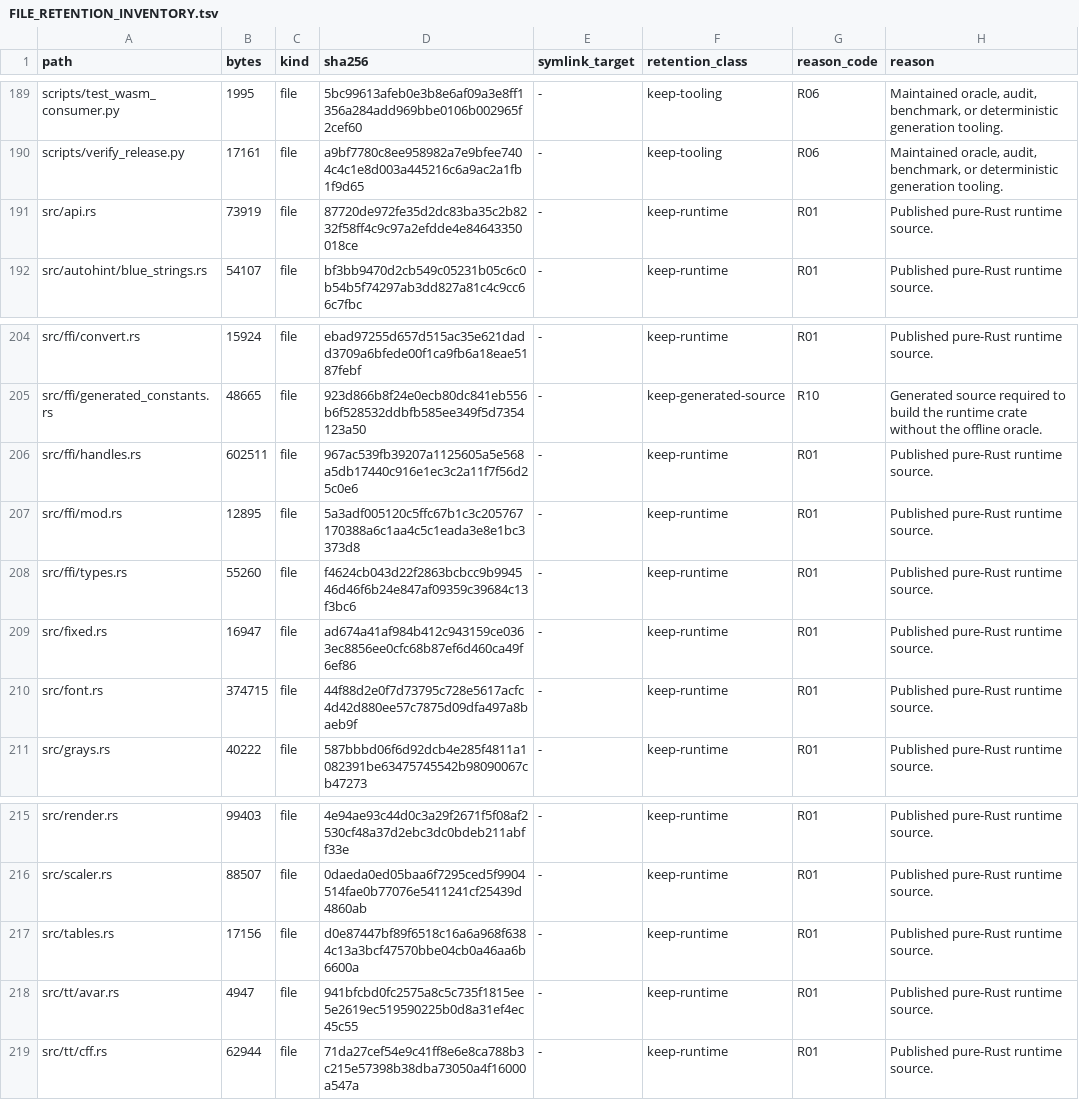
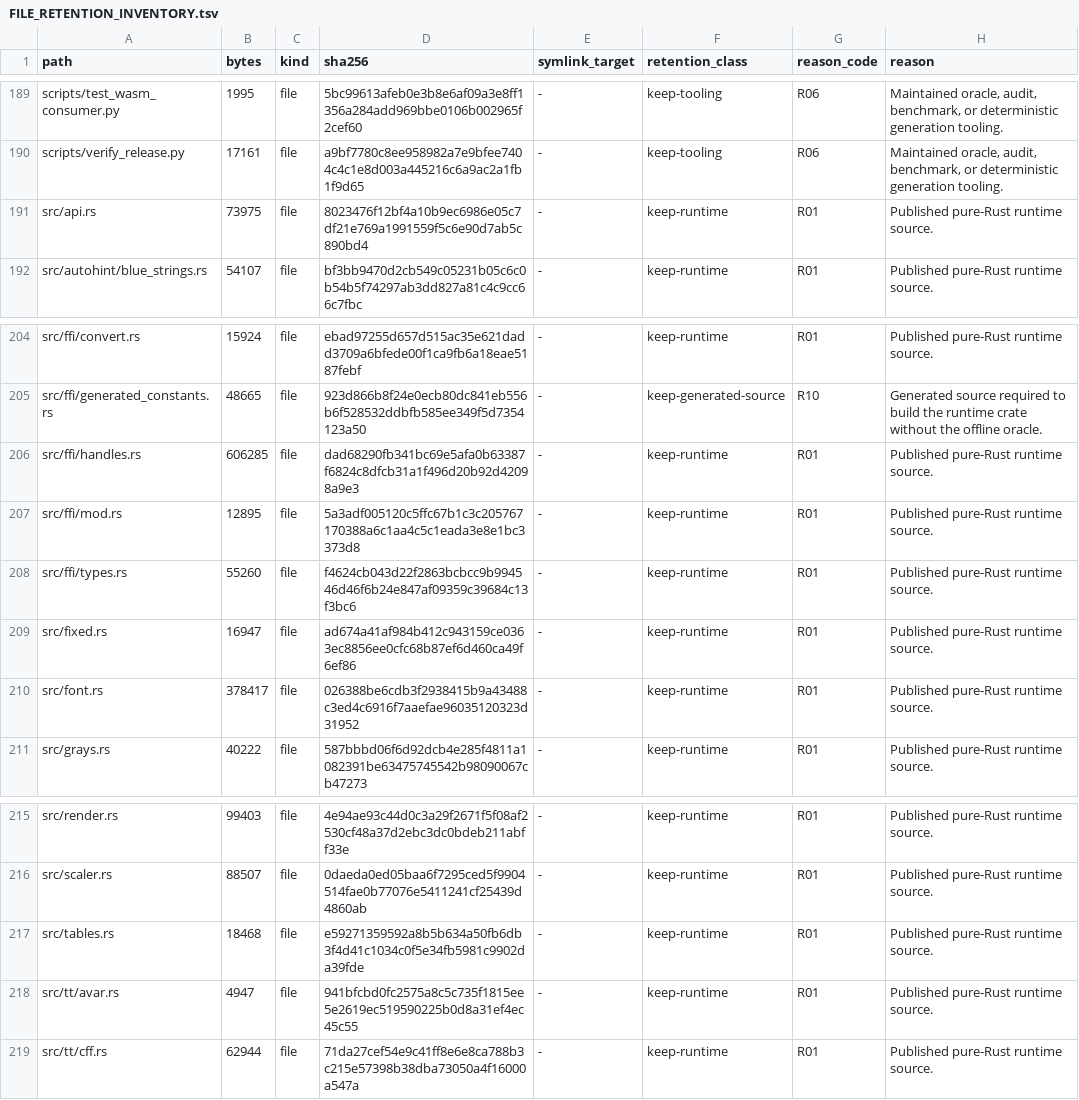
Before and after one commit to appunni-m/fontdone, a TSV file: doc/FILE_RETENTION_INVENTORY.tsv, drawn as a sheet; only a part is shown, gaps mark what is left out.

```diff
--- a/doc/FILE_RETENTION_INVENTORY.tsv
+++ b/doc/FILE_RETENTION_INVENTORY.tsv
@@ -190,3 +190,3 @@ scripts/test_wasm_consumer.py	1995	file	5bc99613afeb0e3b8e6af09a3e8ff1356a284add
 scripts/verify_release.py	17161	file	a9bf7780c8ee958982a7e9bfee7404c4c1e8d003a445216c6a9ac2a1fb1f9d65	-	keep-tooling	R06	Maintained oracle, audit, benchmark, or deterministic generation tooling.
-src/api.rs	73919	file	87720de972fe35d2dc83ba35c2b8232f58ff4c9c97a2efdde4e84643350018ce	-	keep-runtime	R01	Published pure-Rust runtime source.
+src/api.rs	73975	file	8023476f12bf4a10b9ec6986e05c7df21e769a1991559f5c6e90d7ab5c890bd4	-	keep-runtime	R01	Published pure-Rust runtime source.
 src/autohint/blue_strings.rs	54107	file	bf3bb9470d2cb549c05231b05c6c0b54b5f74297ab3dd827a81c4c9cc66c7fbc	-	keep-runtime	R01	Published pure-Rust runtime source.
@@ -205,3 +205,3 @@ src/ffi/convert.rs	15924	file	ebad97255d657d515ac35e621dadd3709a6bfede00f1ca9fb6
 src/ffi/generated_constants.rs	48665	file	923d866b8f24e0ecb80dc841eb556b6f528532ddbfb585ee349f5d7354123a50	-	keep-generated-source	R10	Generated source required to build the runtime crate without the offline oracle.
-src/ffi/handles.rs	602511	file	967ac539fb39207a1125605a5e568a5db17440c916e1ec3c2a11f7f56d25c0e6	-	keep-runtime	R01	Published pure-Rust runtime source.
+src/ffi/handles.rs	606285	file	dad68290fb341bc69e5afa0b63387f6824c8dfcb31a1f496d20b92d42098a9e3	-	keep-runtime	R01	Published pure-Rust runtime source.
 src/ffi/mod.rs	12895	file	5a3adf005120c5ffc67b1c3c205767170388a6c1aa4c5c1eada3e8e1bc3373d8	-	keep-runtime	R01	Published pure-Rust runtime source.
@@ -209,3 +209,3 @@ src/ffi/types.rs	55260	file	f4624cb043d22f2863bcbcc9b994546d46f6b24e847af09359c3
 src/fixed.rs	16947	file	ad674a41af984b412c943159ce0363ec8856ee0cfc68b87ef6d460ca49f6ef86	-	keep-runtime	R01	Published pure-Rust runtime source.
-src/font.rs	374715	file	44f88d2e0f7d73795c728e5617acfc4d42d880ee57c7875d09dfa497a8baeb9f	-	keep-runtime	R01	Published pure-Rust runtime source.
+src/font.rs	378417	file	026388be6cdb3f2938415b9a43488c3ed4c6916f7aaefae96035120323d31952	-	keep-runtime	R01	Published pure-Rust runtime source.
 src/grays.rs	40222	file	587bbbd06f6d92dcb4e285f4811a1082391be63475745542b98090067cb47273	-	keep-runtime	R01	Published pure-Rust runtime source.
@@ -216,3 +216,3 @@ src/render.rs	99403	file	4e94ae93c44d0c3a29f2671f5f08af2530cf48a37d2ebc3dc0bdeb2
 src/scaler.rs	88507	file	0daeda0ed05baa6f7295ced5f9904514fae0b77076e5411241cf25439d4860ab	-	keep-runtime	R01	Published pure-Rust runtime source.
-src/tables.rs	17156	file	d0e87447bf89f6518c16a6a968f6384c13a3bcf47570bbe04cb0a46aa6b6600a	-	keep-runtime	R01	Published pure-Rust runtime source.
+src/tables.rs	18468	file	e59271359592a8b5b634a50fb6db3f4d41c1034c0f5e34fb5981c9902da39fde	-	keep-runtime	R01	Published pure-Rust runtime source.
 src/tt/avar.rs	4947	file	941bfcbd0fc2575a8c5c735f1815ee5e2619ec519590225b0d8a31ef4ec45c55	-	keep-runtime	R01	Published pure-Rust runtime source.
```
Also changed, not shown: 4 other files.
